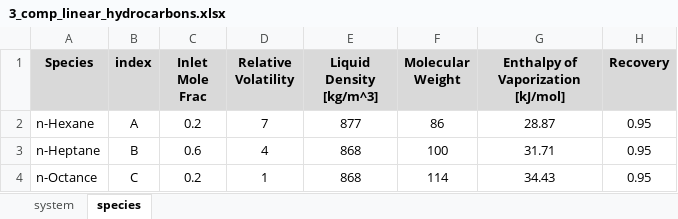
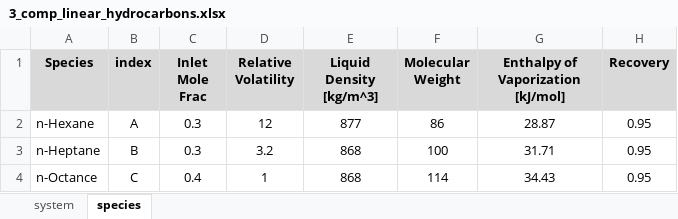
Before and after one commit to pfauk/sns_modeling, an Excel workbook: src/data/poster_problem/3_comp_linear_hydrocarbons.xlsx, sheet species, drawn as a sheet; values as stored, in another font and other column widths than the file's, no borders; the diff names each change by its address in the sheet, - before the commit and + after, or states it on an @@ line.

```diff
--- a/src/data/poster_problem/3_comp_linear_hydrocarbons.xlsx (sheet species)
+++ b/src/data/poster_problem/3_comp_linear_hydrocarbons.xlsx (sheet species)
-C2 (Inlet Mole Frac): 0.2
+C2 (Inlet Mole Frac): 0.3
-D2 (Relative Volatility): 7
+D2 (Relative Volatility): 12
-C3 (Inlet Mole Frac): 0.6
+C3 (Inlet Mole Frac): 0.3
-D3 (Relative Volatility): 4
+D3 (Relative Volatility): 3.2
-C4 (Inlet Mole Frac): 0.2
+C4 (Inlet Mole Frac): 0.4
```
Also changed, not shown: sheet system, src/data/poster_problem/5_comp_linear_hydrocarbons.xlsx, 5 other files.
